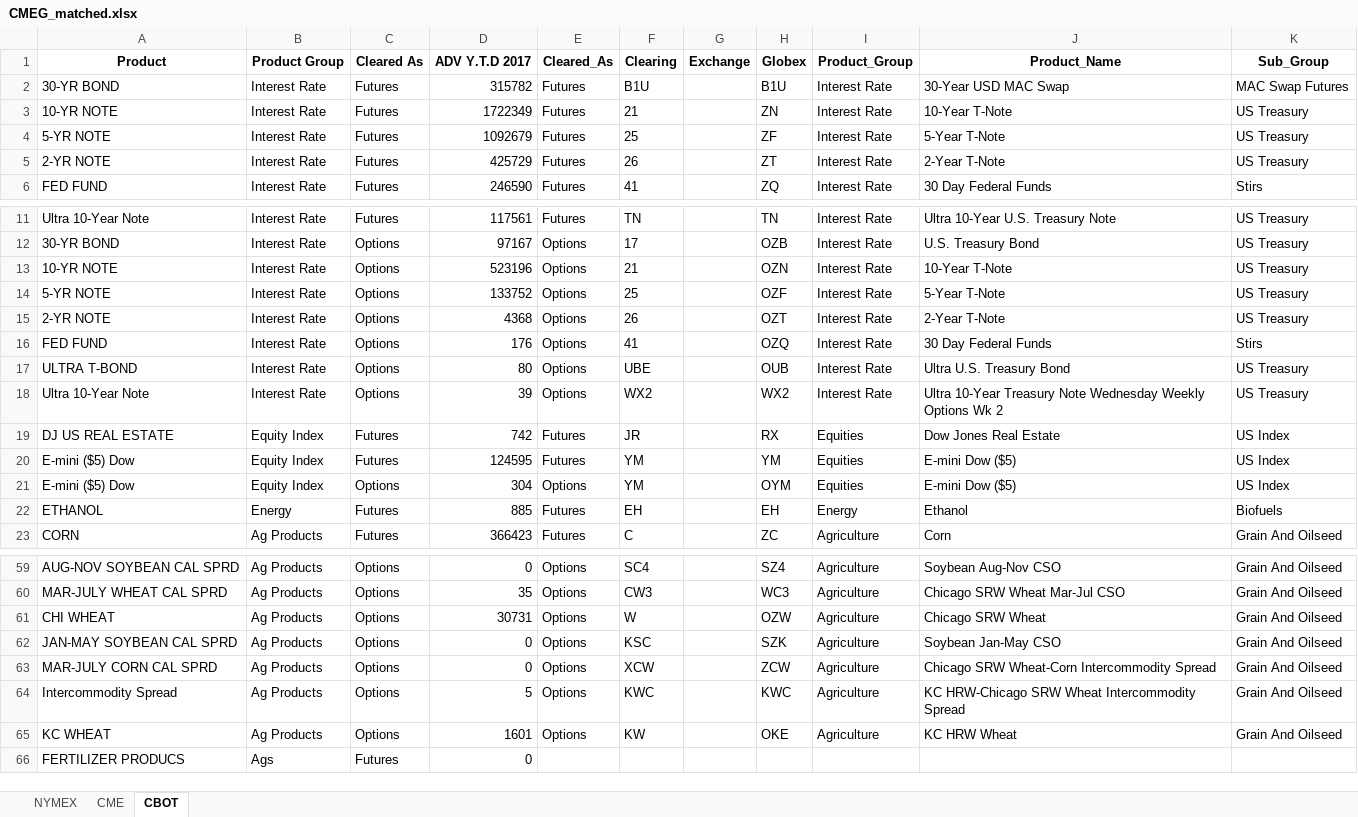
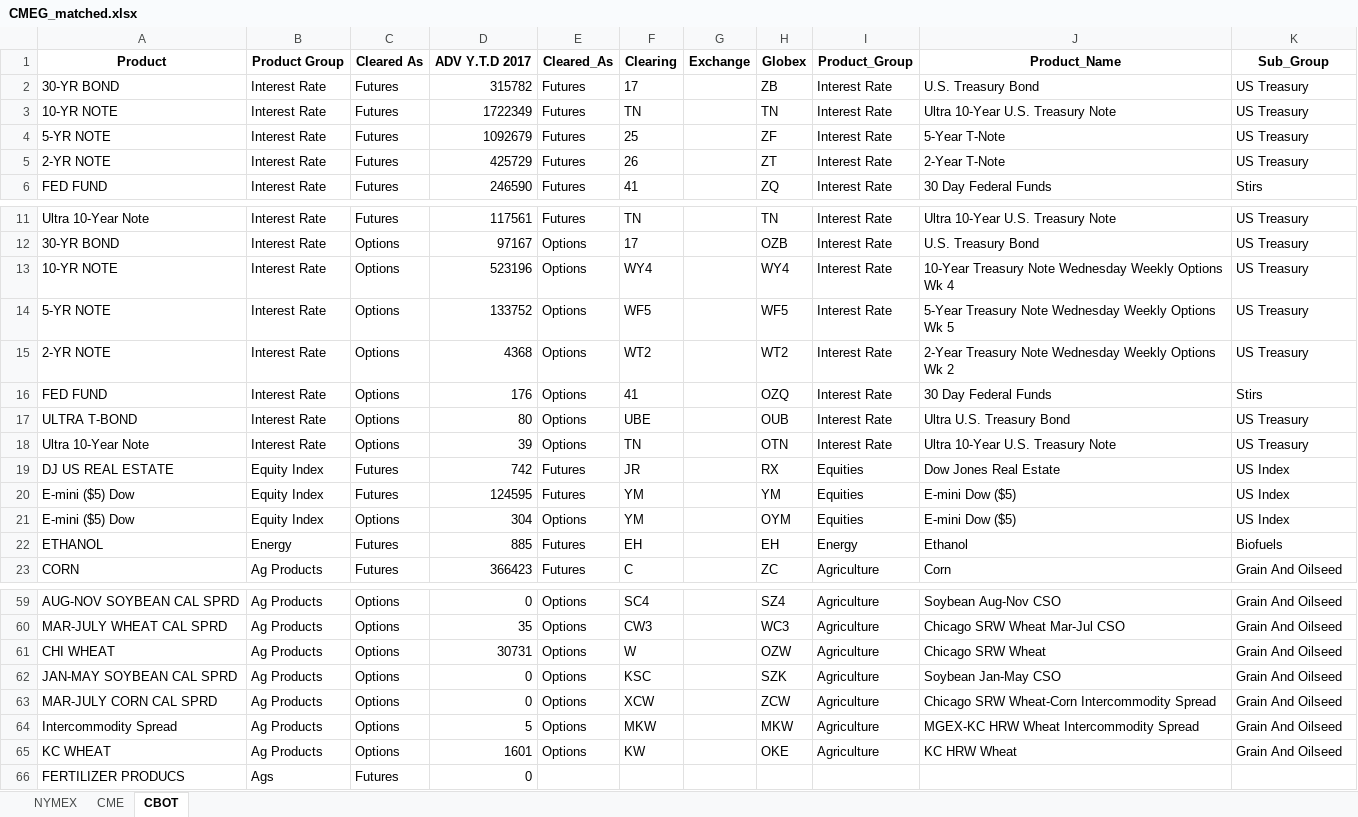
Before and after one commit to sheryllan/LiquidPy, an Excel workbook: recordcleaner/CMEG_matched.xlsx, sheet CBOT, drawn as a sheet; only a part is shown, gaps mark what is left out; values as stored, in another font and other column widths than the file's, no borders; the diff names each change by its address in the sheet, - before the commit and + after, or states it on an @@ line.

```diff
--- a/recordcleaner/CMEG_matched.xlsx (sheet CBOT)
+++ b/recordcleaner/CMEG_matched.xlsx (sheet CBOT)
-F2 (Clearing): B1U
+F2 (Clearing): 17
-H2 (Globex): B1U
+H2 (Globex): ZB
-J2 (Product_Name): 30-Year USD MAC Swap
+J2 (Product_Name): U.S. Treasury Bond
-K2 (Sub_Group): MAC Swap Futures
+K2 (Sub_Group): US Treasury
-F3 (Clearing): 21
+F3 (Clearing): TN
-H3 (Globex): ZN
+H3 (Globex): TN
-J3 (Product_Name): 10-Year T-Note
+J3 (Product_Name): Ultra 10-Year U.S. Treasury Note
-F13 (Clearing): 21
+F13 (Clearing): WY4
-H13 (Globex): OZN
+H13 (Globex): WY4
-J13 (Product_Name): 10-Year T-Note
+J13 (Product_Name): 10-Year Treasury Note Wednesday Weekly Options Wk 4
-F14 (Clearing): 25
+F14 (Clearing): WF5
-H14 (Globex): OZF
+H14 (Globex): WF5
-J14 (Product_Name): 5-Year T-Note
+J14 (Product_Name): 5-Year Treasury Note Wednesday Weekly Options Wk 5
-F15 (Clearing): 26
+F15 (Clearing): WT2
-H15 (Globex): OZT
+H15 (Globex): WT2
-J15 (Product_Name): 2-Year T-Note
+J15 (Product_Name): 2-Year Treasury Note Wednesday Weekly Options Wk 2
-F18 (Clearing): WX2
+F18 (Clearing): TN
-H18 (Globex): WX2
+H18 (Globex): OTN
-J18 (Product_Name): Ultra 10-Year Treasury Note Wednesday Weekly Options Wk 2
+J18 (Product_Name): Ultra 10-Year U.S. Treasury Note
-F64 (Clearing): KWC
+F64 (Clearing): MKW
-H64 (Globex): KWC
+H64 (Globex): MKW
-J64 (Product_Name): KC HRW-Chicago SRW Wheat Intercommodity Spread
+J64 (Product_Name): MGEX-KC HRW Wheat Intercommodity Spread
```
Also changed, not shown: sheet CME, 4 other files.
